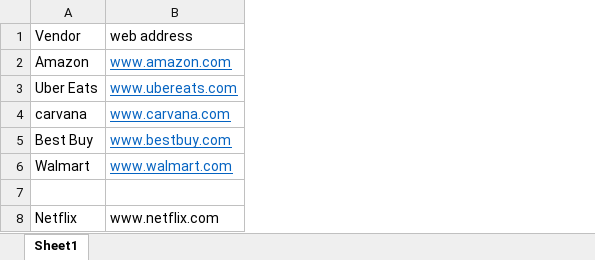
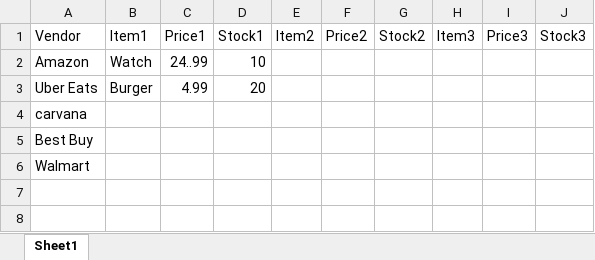
Before and after one commit to 210927-Reston-UiPath/Baraka_H-P0, an Excel workbook: Vendors.xlsx, sheet Sheet1, drawn as a sheet; values as stored, in another font and other column widths than the file's, no borders; removed rows and columns are numbered as before the commit, all else as after; the diff names each change by its address in the sheet, - before the commit and + after, or states it on an @@ line.

Commit message:
added PlaceOrder xaml and edited excel sheets

```diff
--- a/Vendors.xlsx (sheet Sheet1)
+++ b/Vendors.xlsx (sheet Sheet1)
-column B (web address), rows 2-6: www.amazon.com | www.ubereats.com | www.carvana.com | www.bestbuy.com | www.walmart.com
+column B (Item1), rows 2-3: Watch | Burger
+column C (Price1), rows 2-3: 24..99 | 4.99
+column D (Stock1), rows 2-3: 10 | 20
+column E (Item2), empty
+column F (Price2), empty
+column G (Stock2), empty
+column H (Item3), empty
+column I (Price3), empty
+column J (Stock3), empty
-row 7: (empty)
-row 8: Netflix | www.netflix.com
```
Also changed, not shown: Clients.xlsx, 8 other files.
